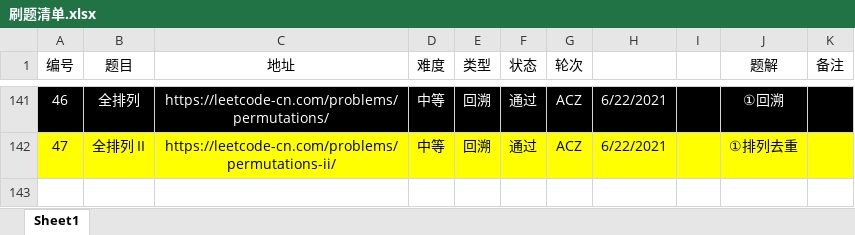
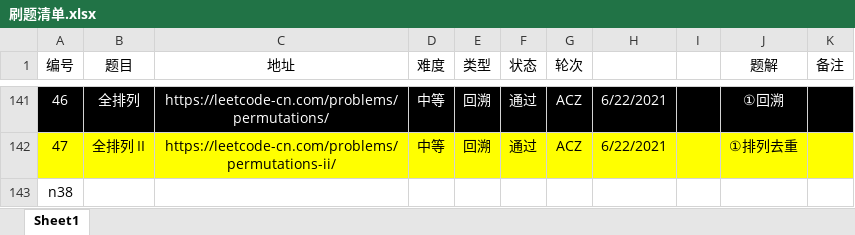
Before and after one commit to moonspiritacm/Leetcode-Java, an Excel workbook: notes/刷题清单.xlsx, sheet Sheet1, drawn as a sheet; only a part is shown, gaps mark what is left out; values as stored, in another font and other column widths than the file's, no borders; the diff names each change by its address in the sheet, - before the commit and + after, or states it on an @@ line.

```diff
--- a/notes/刷题清单.xlsx (sheet Sheet1)
+++ b/notes/刷题清单.xlsx (sheet Sheet1)
+row 143: n38
```
Also changed, not shown: 6 other files.
